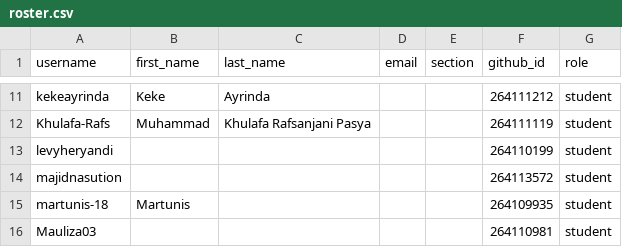
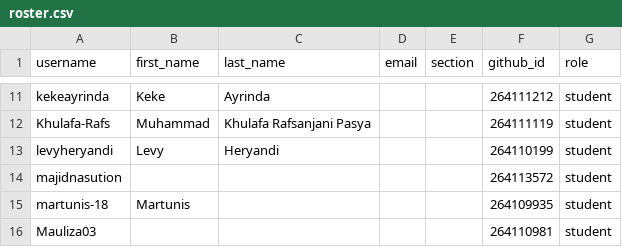
Before and after one commit to tik-pnl/classroom50, a CSV file: 2024-trkj-a/roster.csv, drawn as a sheet; only a part is shown, gaps mark what is left out.

Commit message:
[Classroom 50] Edit student: 2024-trkj-a/levyheryandi

```diff
--- a/2024-trkj-a/roster.csv
+++ b/2024-trkj-a/roster.csv
@@ -12,3 +12,3 @@ kekeayrinda,Keke,Ayrinda,,,264111212,student
 Khulafa-Rafs,Muhammad,Khulafa Rafsanjani Pasya,,,264111119,student
-levyheryandi,,,,,264110199,student
+levyheryandi,Levy,Heryandi,,,264110199,student
 majidnasution,,,,,264113572,student
```
